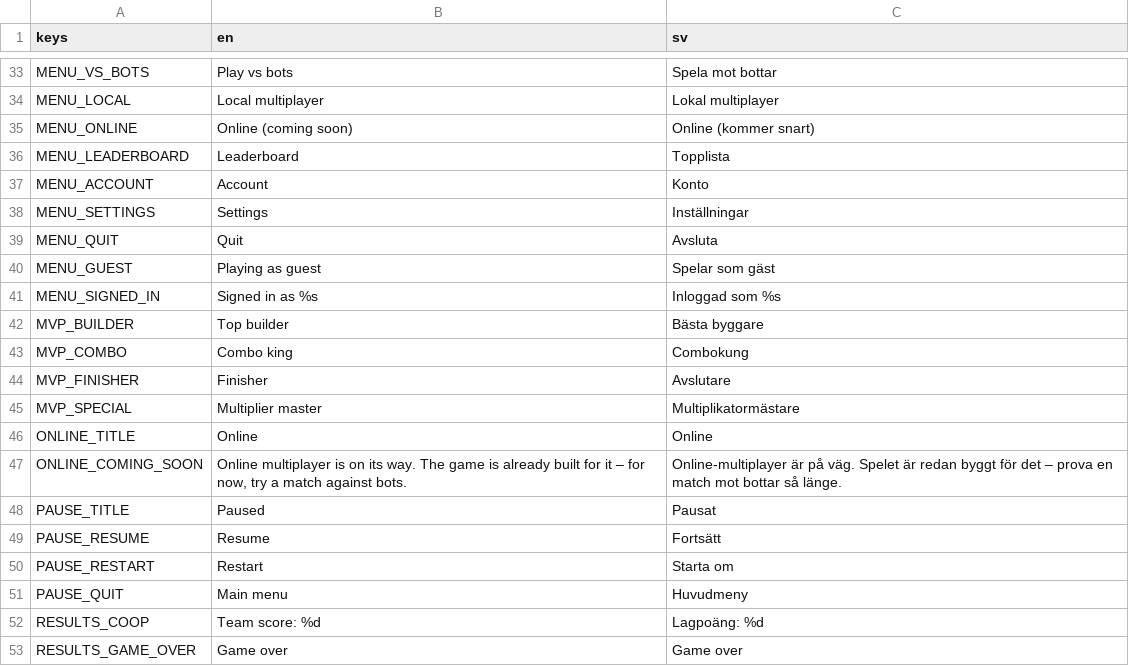
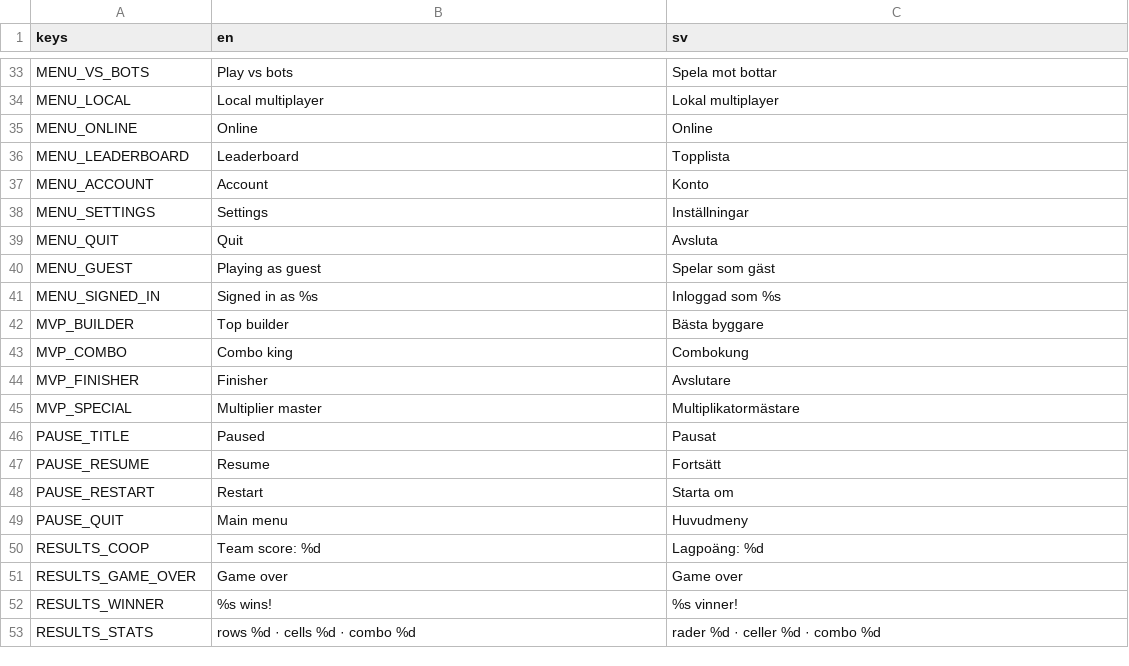
Before and after one commit to hjelmdev/block-pact, a CSV file: localization/strings.csv, drawn as a sheet; only a part is shown, gaps mark what is left out; the shorter side is filled out with more unchanged rows; the diff covers the shown part only.

```diff
--- a/localization/strings.csv
+++ b/localization/strings.csv
@@ -34,3 +34,3 @@ MENU_VS_BOTS,Play vs bots,Spela mot bottar
 MENU_LOCAL,Local multiplayer,Lokal multiplayer
-MENU_ONLINE,Online (coming soon),Online (kommer snart)
+MENU_ONLINE,Online,Online
 MENU_LEADERBOARD,Leaderboard,Topplista
@@ -45,4 +45,2 @@ MVP_FINISHER,Finisher,Avslutare
 MVP_SPECIAL,Multiplier master,Multiplikatormästare
-ONLINE_TITLE,Online,Online
-ONLINE_COMING_SOON,"Online multiplayer is on its way. The game is already built for it – for now, try a match against bots.",Online-multiplayer är på väg. Spelet är redan byggt för det – prova en match mot bottar så länge.
 PAUSE_TITLE,Paused,Pausat
```
Also changed, not shown: 29 added rows elsewhere in this file, 51 other files.
